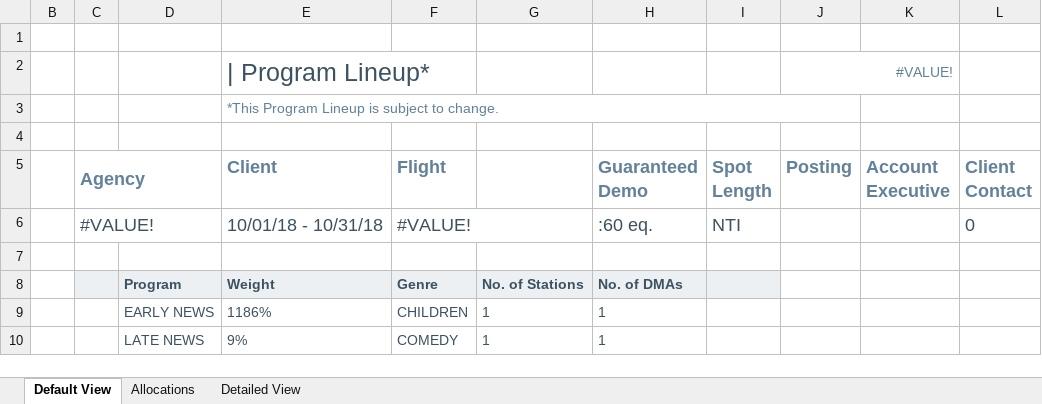
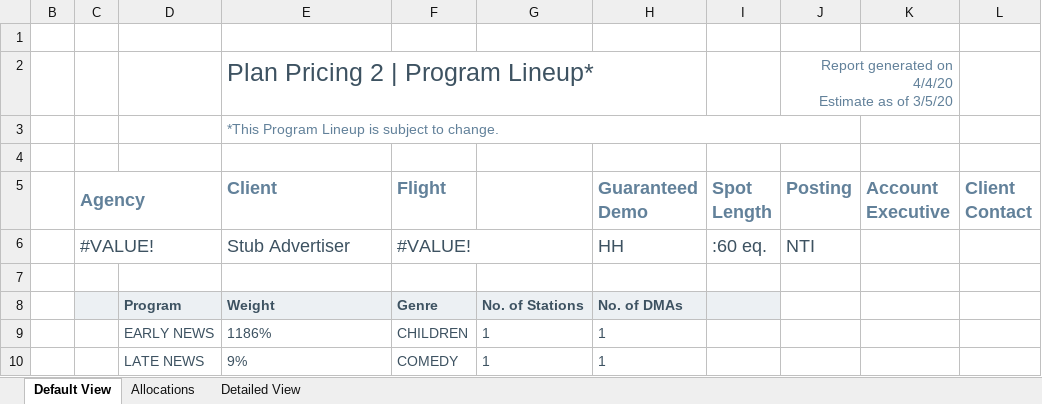
Before and after one commit to tonehanamant/Broadcast, an Excel workbook: Source/Tam/MaestroTests/SupportTests/Services.Broadcast.IntegrationTests/Files/Program lineup/ProgramLineupExport.xlsx, sheet Default View, drawn as a sheet; values as stored, in another font and other column widths than the file's, no borders; charts and pictures and conditional formats not drawn; removed rows and columns are numbered as before the commit, all else as after; ↵ is a line break in a cell; the diff names each change by its address in the sheet, - before the commit and + after, or states it on an @@ line.

```diff
--- a/Source/Tam/MaestroTests/SupportTests/Services.Broadcast.IntegrationTests/Files/Program lineup/ProgramLineupExport.xlsx (sheet Default View)
+++ b/Source/Tam/MaestroTests/SupportTests/Services.Broadcast.IntegrationTests/Files/Program lineup/ProgramLineupExport.xlsx (sheet Default View)
-row 2:  |  |  | | Program Lineup* |  |  |  |  | #VALUE!
+row 2:  |  |  | Plan Pricing 2 | Program Lineup* |  |  |  |  | Report generated on 4/4/20 ↵ Estimate as of 3/5/20
-row 6:  | #VALUE! |  | 10/01/18 - 10/31/18 | #VALUE! |  | :60 eq. | NTI |  |  | 0
+row 6:  | #VALUE! |  | Stub Advertiser | #VALUE! |  | HH | :60 eq. | NTI
```
Also changed, not shown: sheet Detailed View, sheet Allocations, Source/Tam/Maestro/UI/BroadcastComposerWeb/App_Data/Template - Program Lineup.xlsx, Source/Tam/MaestroTests/SupportTests/Services.Broadcast.IntegrationTests/Files/Excel templates/Template - Program Lineup.xlsx, 2 other files.
